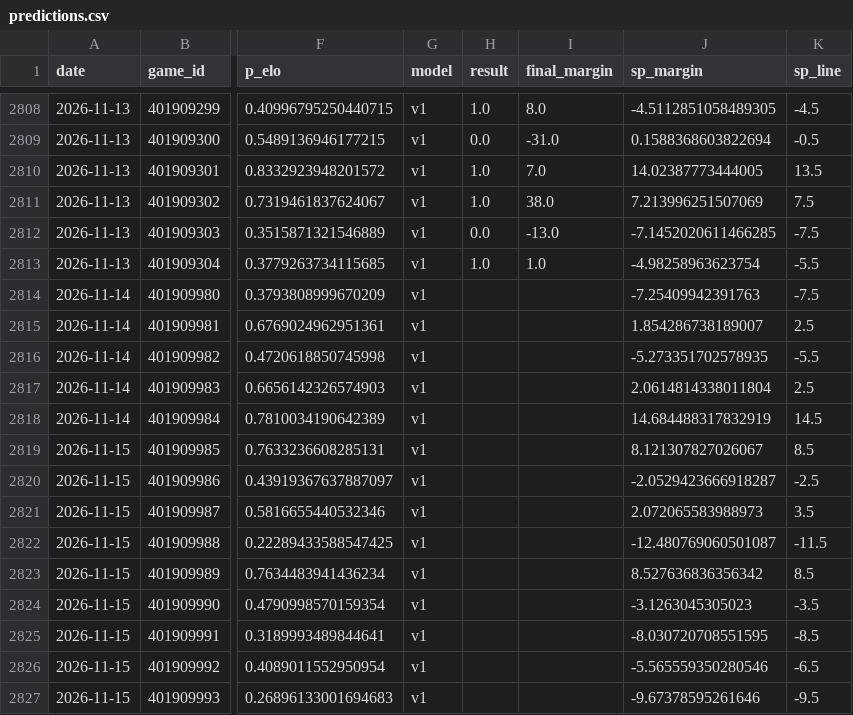
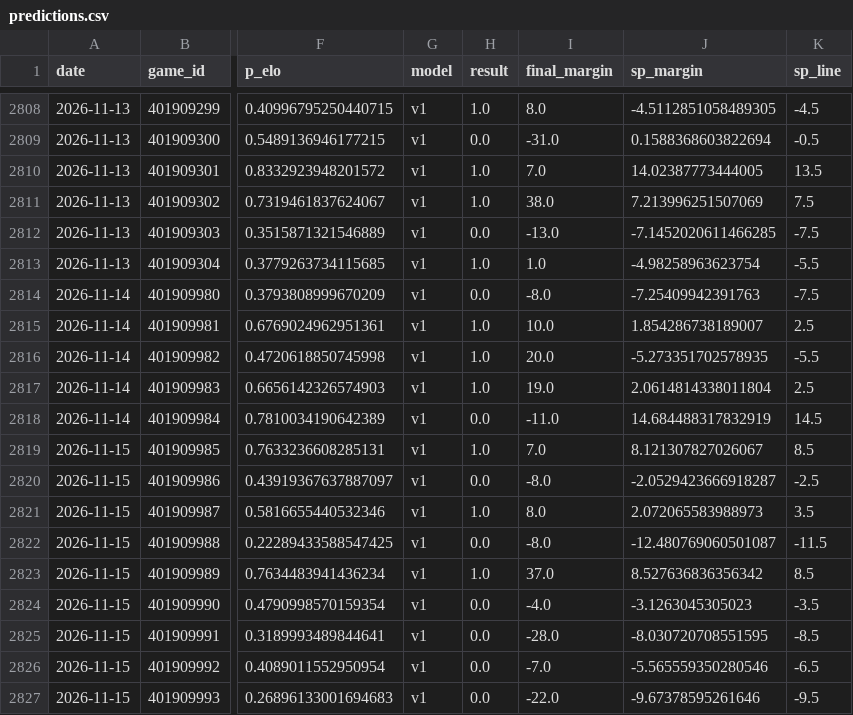
Before and after one commit to azcal/mbm-nba, a CSV file: logs/predictions.csv, drawn as a sheet; only a part is shown, gaps mark what is left out; the diff covers the shown part only; the diff names each change by its address in the sheet, - before the commit and + after, or states it on an @@ line.

```diff
--- a/logs/predictions.csv
+++ b/logs/predictions.csv
-H2814 (result): (empty)
+H2814 (result): 0.0
-I2814 (final_margin): (empty)
+I2814 (final_margin): -8.0
-H2815:H2817 (result): (empty)
+H2815:H2817 (result): 1.0
-I2815 (final_margin): (empty)
+I2815 (final_margin): 10.0
-I2816 (final_margin): (empty)
+I2816 (final_margin): 20.0
-I2817 (final_margin): (empty)
+I2817 (final_margin): 19.0
-H2818 (result): (empty)
+H2818 (result): 0.0
-I2818 (final_margin): (empty)
+I2818 (final_margin): -11.0
-H2819 (result): (empty)
+H2819 (result): 1.0
-I2819 (final_margin): (empty)
+I2819 (final_margin): 7.0
-H2820 (result): (empty)
+H2820 (result): 0.0
-I2820 (final_margin): (empty)
+I2820 (final_margin): -8.0
-H2821 (result): (empty)
+H2821 (result): 1.0
-I2821 (final_margin): (empty)
+I2821 (final_margin): 8.0
-H2822 (result): (empty)
+H2822 (result): 0.0
-I2822 (final_margin): (empty)
+I2822 (final_margin): -8.0
-H2823 (result): (empty)
+H2823 (result): 1.0
-I2823 (final_margin): (empty)
+I2823 (final_margin): 37.0
-H2824:H2827 (result): (empty)
+H2824:H2827 (result): 0.0
-I2824 (final_margin): (empty)
+I2824 (final_margin): -4.0
-I2825 (final_margin): (empty)
+I2825 (final_margin): -28.0
-I2826 (final_margin): (empty)
+I2826 (final_margin): -7.0
-I2827 (final_margin): (empty)
+I2827 (final_margin): -22.0
```
Also changed, not shown: 5 added rows and 78 edited cells elsewhere in this file, logs/graded.csv, logs/injuries.csv, 5 other files.
